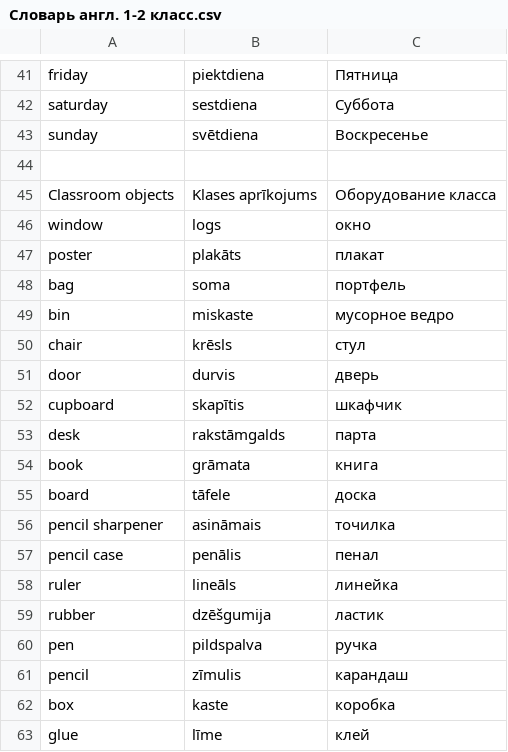
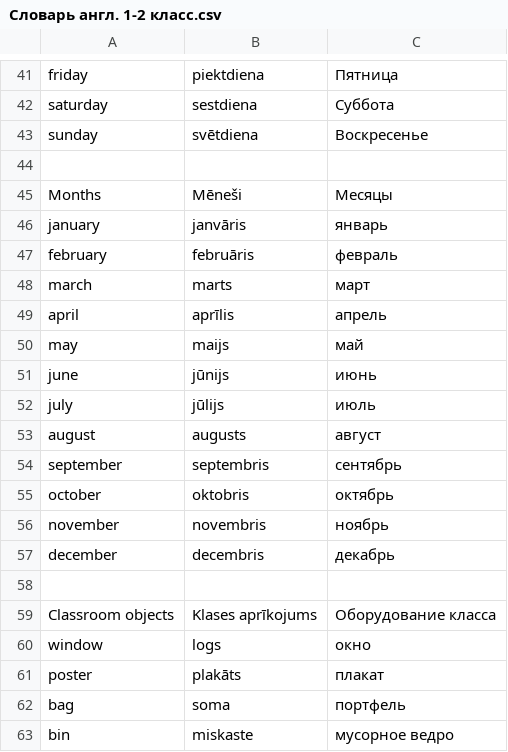
Before and after one commit to ArDiLearn/DictionaryGames, a CSV file: Словарь англ. 1-2 класс.csv, drawn as a sheet; only a part is shown, gaps mark what is left out; the shorter side is filled out with more unchanged rows; the diff names each change by its address in the sheet, - before the commit and + after, or states it on an @@ line.

Commit message:
fix(ci): enable automatic Pages creation in workflow and add Months topic

```diff
--- a/Словарь англ. 1-2 класс.csv
+++ b/Словарь англ. 1-2 класс.csv
+row 45: Months | Mēneši | Месяцы
+row 46: january | janvāris | январь
+row 47: february | februāris | февраль
+row 48: march | marts | март
+row 49: april | aprīlis | апрель
+row 50: may | maijs | май
+row 51: june | jūnijs | июнь
+row 52: july | jūlijs | июль
+row 53: august | augusts | август
+row 54: september | septembris | сентябрь
+row 55: october | oktobris | октябрь
+row 56: november | novembris | ноябрь
+row 57: december | decembris | декабрь
+row 58: (empty)
```
Also changed, not shown: 3 other files.
